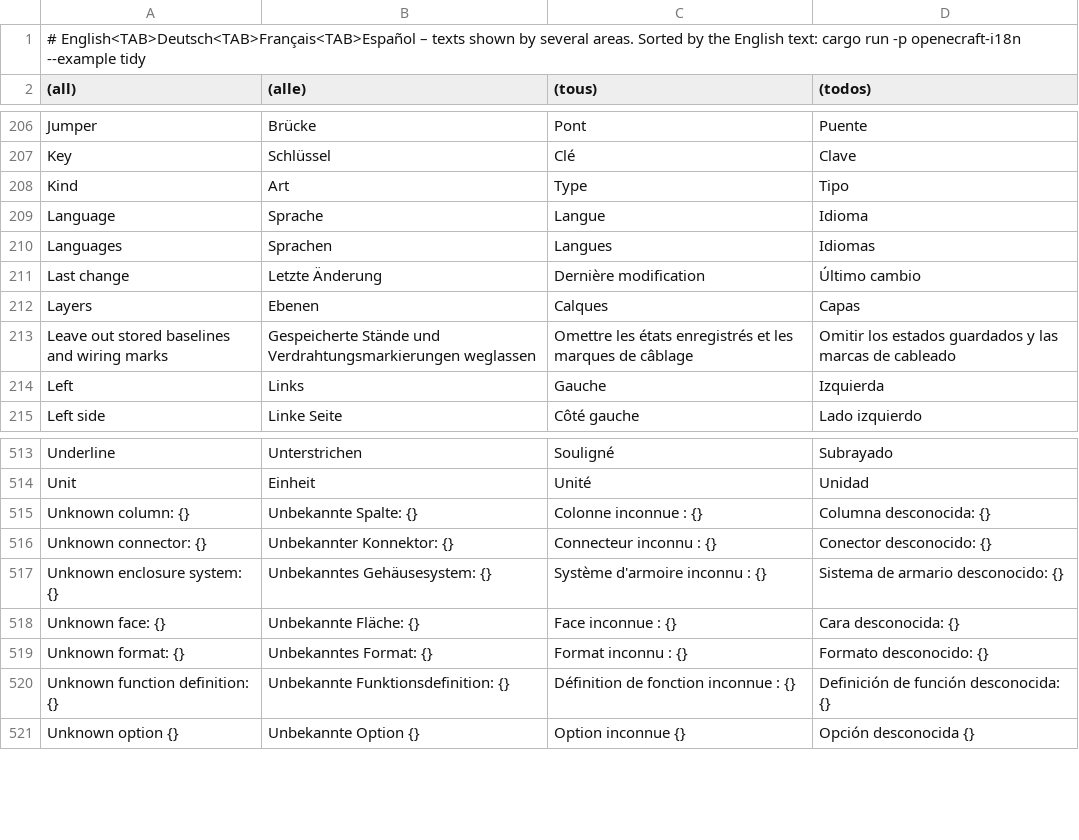
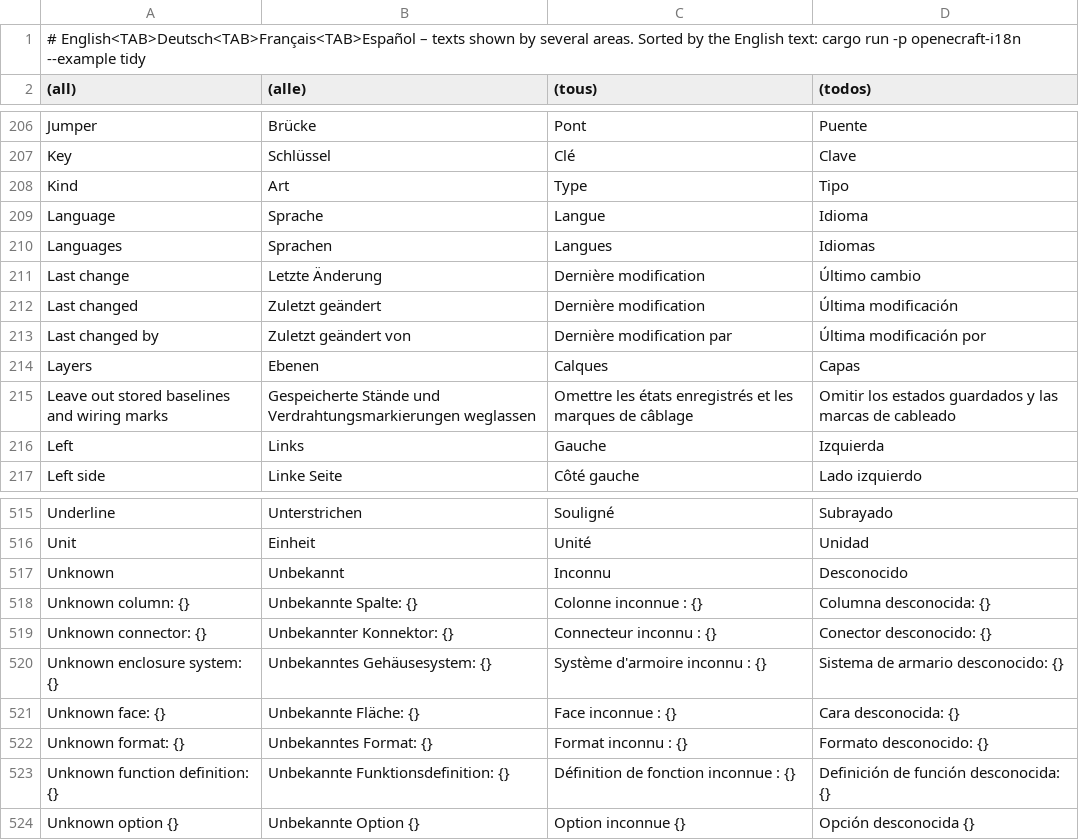
Before and after one commit to nilres/OpenECraft, a TSV file: crates/openecraft-i18n/src/catalog/common/required.tsv, drawn as a sheet; only a part is shown, gaps mark what is left out.

```diff
--- a/crates/openecraft-i18n/src/catalog/common/required.tsv
+++ b/crates/openecraft-i18n/src/catalog/common/required.tsv
@@ -211,2 +211,4 @@ Languages	Sprachen	Langues	Idiomas
 Last change	Letzte Änderung	Dernière modification	Último cambio
+Last changed	Zuletzt geändert	Dernière modification	Última modificación
+Last changed by	Zuletzt geändert von	Dernière modification par	Última modificación por
 Layers	Ebenen	Calques	Capas
@@ -514,2 +516,3 @@ Underline	Unterstrichen	Souligné	Subrayado
 Unit	Einheit	Unité	Unidad
+Unknown	Unbekannt	Inconnu	Desconocido
 Unknown column: {}	Unbekannte Spalte: {}	Colonne inconnue : {}	Columna desconocida: {}
```
Also changed, not shown: crates/openecraft-i18n/src/catalog/common/hu.tsv, crates/openecraft-i18n/src/catalog/common/pl.tsv, 47 other files.
